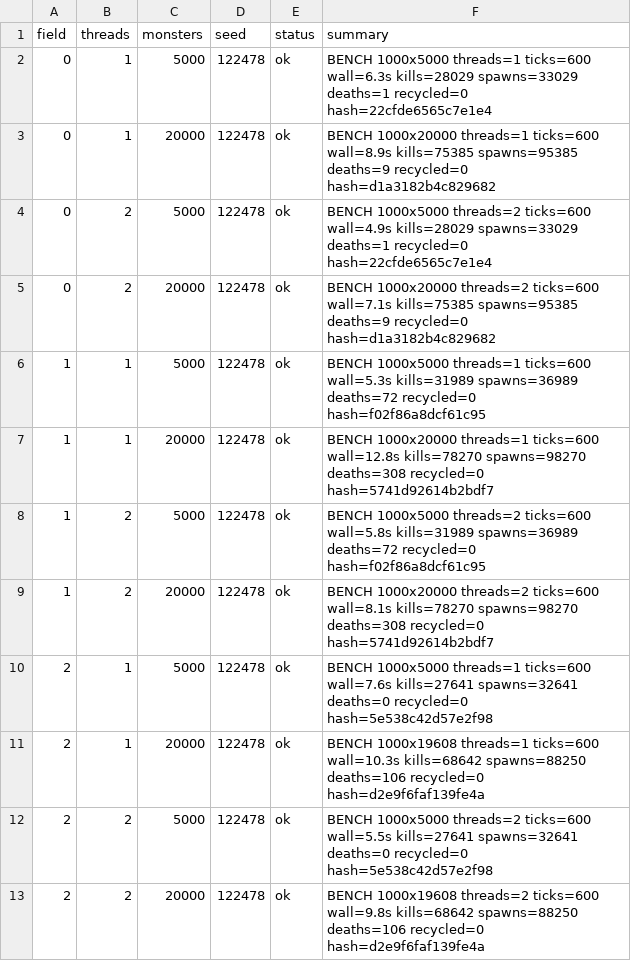
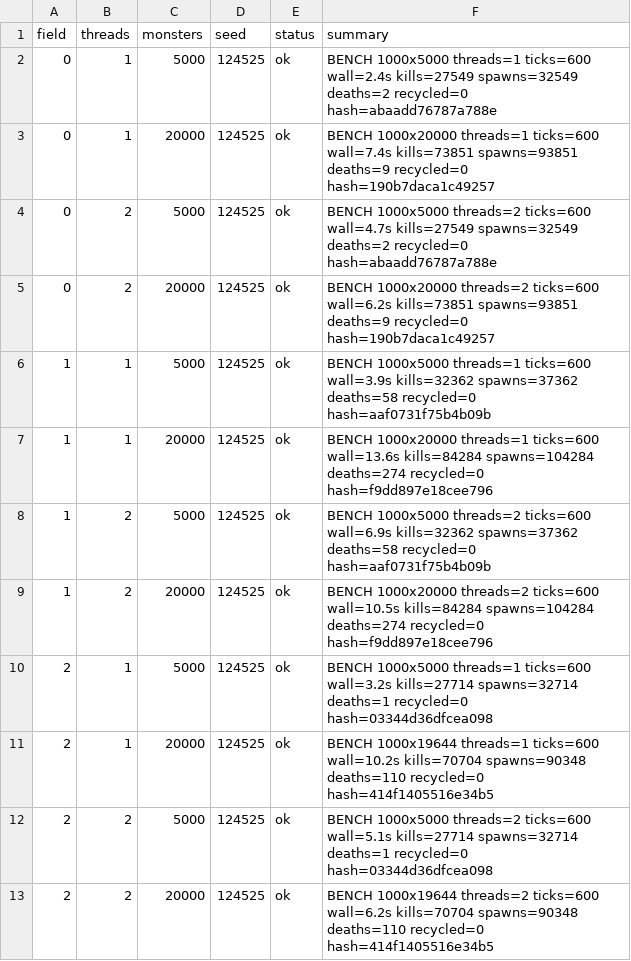
Before and after one commit to Proximo0/MagicSmash, a CSV file: work/261122113645-3086/art/msi-bench.csv, drawn as a sheet; only a part is shown; the diff covers the shown part only.

```diff
--- a/work/261122113645-3086/art/msi-bench.csv
+++ b/work/261122113645-3086/art/msi-bench.csv
@@ -1,13 +1,13 @@
 field,threads,monsters,seed,status,summary
-0,1,5000,122478,ok,BENCH 1000x5000 threads=1 ticks=600 wall=6.3s kills=28029 spawns=33029 deaths=1 recycled=0 hash=22cfde6565c7e1e4
-0,1,20000,122478,ok,BENCH 1000x20000 threads=1 ticks=600 wall=8.9s kills=75385 spawns=95385 deaths=9 recycled=0 hash=d1a3182b4c829682
-0,2,5000,122478,ok,BENCH 1000x5000 threads=2 ticks=600 wall=4.9s kills=28029 spawns=33029 deaths=1 recycled=0 hash=22cfde6565c7e1e4
-0,2,20000,122478,ok,BENCH 1000x20000 threads=2 ticks=600 wall=7.1s kills=75385 spawns=95385 deaths=9 recycled=0 hash=d1a3182b4c829682
-1,1,5000,122478,ok,BENCH 1000x5000 threads=1 ticks=600 wall=5.3s kills=31989 spawns=36989 deaths=72 recycled=0 hash=f02f86a8dcf61c95
-1,1,20000,122478,ok,BENCH 1000x20000 threads=1 ticks=600 wall=12.8s kills=78270 spawns=98270 deaths=308 recycled=0 hash=5741d92614b2bdf7
-1,2,5000,122478,ok,BENCH 1000x5000 threads=2 ticks=600 wall=5.8s kills=31989 spawns=36989 deaths=72 recycled=0 hash=f02f86a8dcf61c95
-1,2,20000,122478,ok,BENCH 1000x20000 threads=2 ticks=600 wall=8.1s kills=78270 spawns=98270 deaths=308 recycled=0 hash=5741d92614b2bdf7
-2,1,5000,122478,ok,BENCH 1000x5000 threads=1 ticks=600 wall=7.6s kills=27641 spawns=32641 deaths=0 recycled=0 hash=5e538c42d57e2f98
-2,1,20000,122478,ok,BENCH 1000x19608 threads=1 ticks=600 wall=10.3s kills=68642 spawns=88250 deaths=106 recycled=0 hash=d2e9f6faf139fe4a
-2,2,5000,122478,ok,BENCH 1000x5000 threads=2 ticks=600 wall=5.5s kills=27641 spawns=32641 deaths=0 recycled=0 hash=5e538c42d57e2f98
-2,2,20000,122478,ok,BENCH 1000x19608 threads=2 ticks=600 wall=9.8s kills=68642 spawns=88250 deaths=106 recycled=0 hash=d2e9f6faf139fe4a
+0,1,5000,124525,ok,BENCH 1000x5000 threads=1 ticks=600 wall=2.4s kills=27549 spawns=32549 deaths=2 recycled=0 hash=abaadd76787a788e
+0,1,20000,124525,ok,BENCH 1000x20000 threads=1 ticks=600 wall=7.4s kills=73851 spawns=93851 deaths=9 recycled=0 hash=190b7daca1c49257
+0,2,5000,124525,ok,BENCH 1000x5000 threads=2 ticks=600 wall=4.7s kills=27549 spawns=32549 deaths=2 recycled=0 hash=abaadd76787a788e
+0,2,20000,124525,ok,BENCH 1000x20000 threads=2 ticks=600 wall=6.2s kills=73851 spawns=93851 deaths=9 recycled=0 hash=190b7daca1c49257
+1,1,5000,124525,ok,BENCH 1000x5000 threads=1 ticks=600 wall=3.9s kills=32362 spawns=37362 deaths=58 recycled=0 hash=aaf0731f75b4b09b
+1,1,20000,124525,ok,BENCH 1000x20000 threads=1 ticks=600 wall=13.6s kills=84284 spawns=104284 deaths=274 recycled=0 hash=f9dd897e18cee796
+1,2,5000,124525,ok,BENCH 1000x5000 threads=2 ticks=600 wall=6.9s kills=32362 spawns=37362 deaths=58 recycled=0 hash=aaf0731f75b4b09b
+1,2,20000,124525,ok,BENCH 1000x20000 threads=2 ticks=600 wall=10.5s kills=84284 spawns=104284 deaths=274 recycled=0 hash=f9dd897e18cee796
+2,1,5000,124525,ok,BENCH 1000x5000 threads=1 ticks=600 wall=3.2s kills=27714 spawns=32714 deaths=1 recycled=0 hash=03344d36dfcea098
+2,1,20000,124525,ok,BENCH 1000x19644 threads=1 ticks=600 wall=10.2s kills=70704 spawns=90348 deaths=110 recycled=0 hash=414f1405516e34b5
+2,2,5000,124525,ok,BENCH 1000x5000 threads=2 ticks=600 wall=5.1s kills=27714 spawns=32714 deaths=1 recycled=0 hash=03344d36dfcea098
+2,2,20000,124525,ok,BENCH 1000x19644 threads=2 ticks=600 wall=6.2s kills=70704 spawns=90348 deaths=110 recycled=0 hash=414f1405516e34b5
```
Also changed, not shown: 24 edited cells elsewhere in this file, 1 other file.
